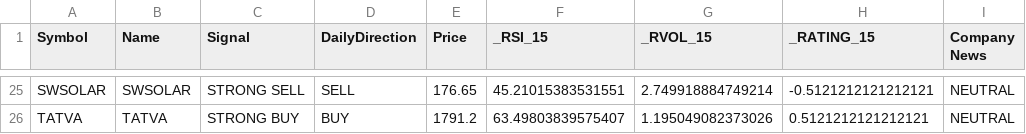
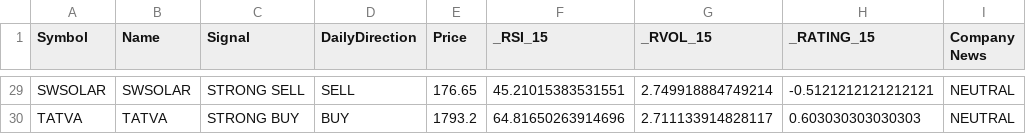
Before and after one commit to pkatiyar101/nse-scanner, a CSV file: Stocks_News_Analysis.csv, drawn as a sheet; only a part is shown, gaps mark what is left out; addresses are those after the commit; the diff covers the shown part only; the diff names each change by its address in the sheet, - before the commit and + after, or states it on an @@ line.

```diff
--- a/Stocks_News_Analysis.csv
+++ b/Stocks_News_Analysis.csv
-E30 (Price): 1791.2
+E30 (Price): 1793.2
-F30 (_RSI_15): 63.49803839575407
+F30 (_RSI_15): 64.81650263914696
-G30 (_RVOL_15): 1.195049082373026
+G30 (_RVOL_15): 2.711133914828117
-H30 (_RATING_15): 0.5121212121212121
+H30 (_RATING_15): 0.603030303030303
```
Also changed, not shown: 6 added rows, 2 removed rows and 24 edited cells elsewhere in this file.
